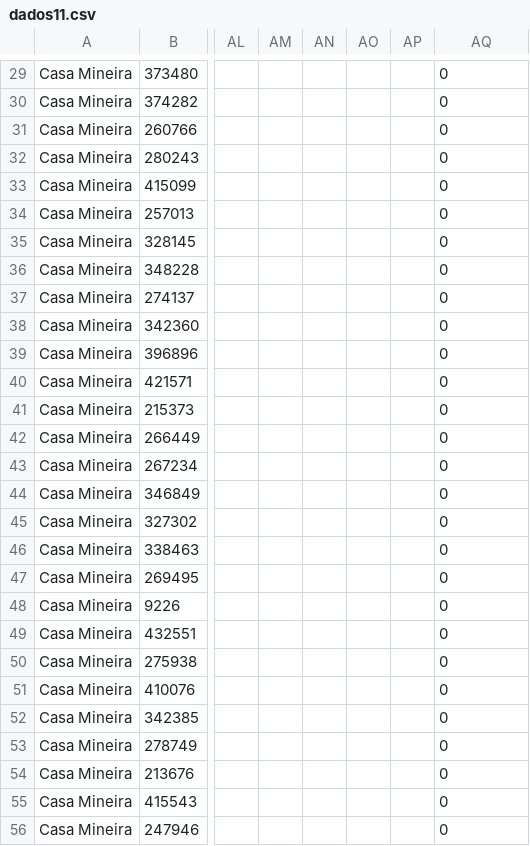
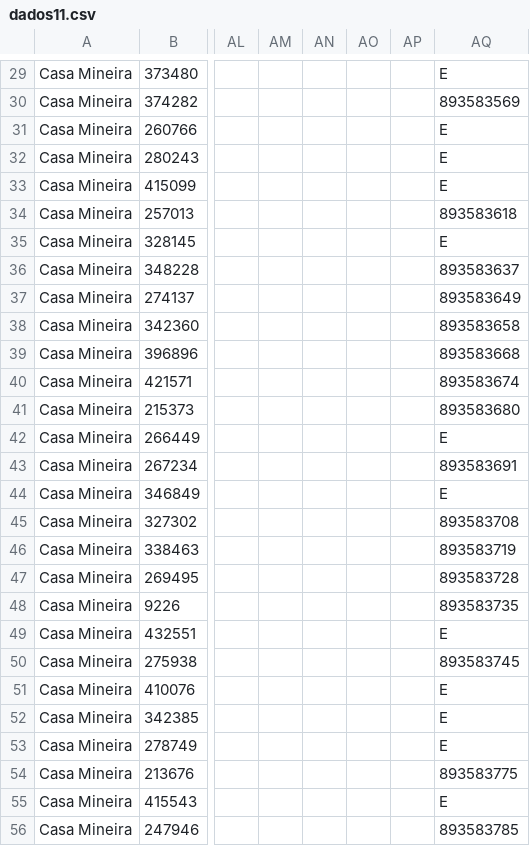
Before and after one commit to joaoalves16/papa_leguas, a CSV file: arquivos/dados11.csv, drawn as a sheet; only a part is shown, gaps mark what is left out; the diff covers the shown part only; the diff names each change by its address in the sheet, - before the commit and + after, or states it on an @@ line.

```diff
--- a/arquivos/dados11.csv
+++ b/arquivos/dados11.csv
-AQ29: 0
+AQ29: E
-AQ30: 0
+AQ30: 893583569
-AQ31:AQ33: 0
+AQ31:AQ33: E
-AQ34: 0
+AQ34: 893583618
-AQ35: 0
+AQ35: E
-AQ36: 0
+AQ36: 893583637
-AQ37: 0
+AQ37: 893583649
-AQ38: 0
+AQ38: 893583658
-AQ39: 0
+AQ39: 893583668
-AQ40: 0
+AQ40: 893583674
-AQ41: 0
+AQ41: 893583680
-AQ42: 0
+AQ42: E
-AQ43: 0
+AQ43: 893583691
-AQ44: 0
+AQ44: E
-AQ45: 0
+AQ45: 893583708
-AQ46: 0
+AQ46: 893583719
-AQ47: 0
+AQ47: 893583728
-AQ48: 0
+AQ48: 893583735
-AQ49: 0
+AQ49: E
-AQ50: 0
+AQ50: 893583745
-AQ51:AQ53: 0
+AQ51:AQ53: E
-AQ54: 0
+AQ54: 893583775
-AQ55: 0
+AQ55: E
-AQ56: 0
+AQ56: 893583785
```
Also changed, not shown: 166 edited cells elsewhere in this file, arquivos/dados1.csv, arquivos/dados12.csv, 19 other files.
